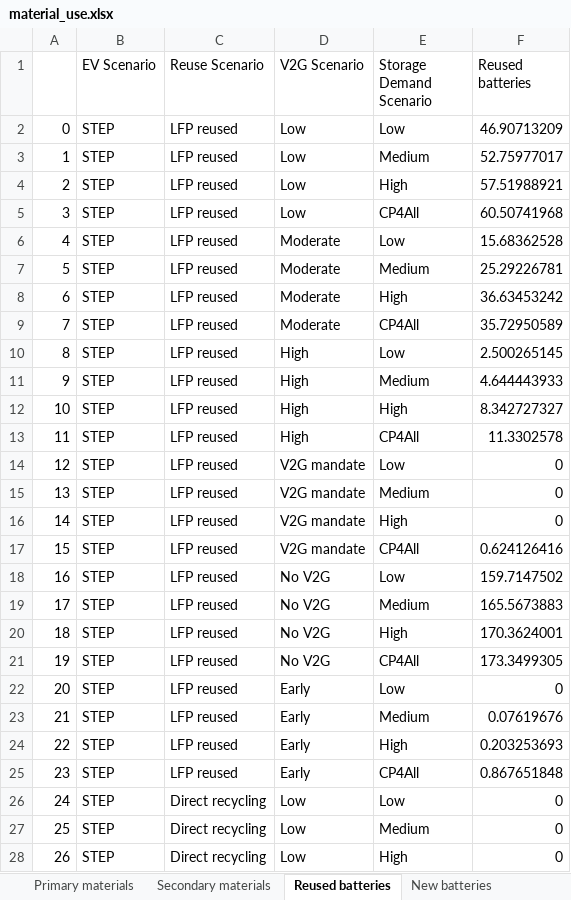
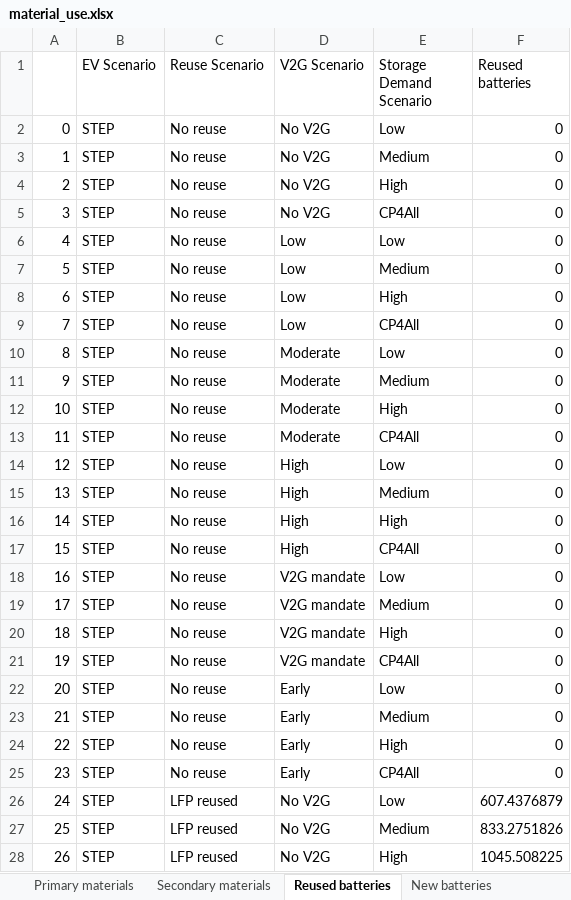
Before and after one commit to fernaag/V2G_in_EU, an Excel workbook: results/Manuscript/material_use.xlsx, sheet Reused batteries, drawn as a sheet; only a part is shown; values as stored, in another font and other column widths than the file's, no cell formats; the diff covers the shown part only; the diff names each change by its address in the sheet, - before the commit and + after, or states it on an @@ line.

```diff
--- a/results/Manuscript/material_use.xlsx (sheet Reused batteries)
+++ b/results/Manuscript/material_use.xlsx (sheet Reused batteries)
-C2:C25 (Reuse Scenario): LFP reused
+C2:C25 (Reuse Scenario): No reuse
-D2:D5 (V2G Scenario): Low
+D2:D5 (V2G Scenario): No V2G
-F2 (Reused batteries): 46.90713209
+F2 (Reused batteries): 0
-F3 (Reused batteries): 52.75977017
+F3 (Reused batteries): 0
-F4 (Reused batteries): 57.51988921
+F4 (Reused batteries): 0
-F5 (Reused batteries): 60.50741968
+F5 (Reused batteries): 0
-D6:D9 (V2G Scenario): Moderate
+D6:D9 (V2G Scenario): Low
-F6 (Reused batteries): 15.68362528
+F6 (Reused batteries): 0
-F7 (Reused batteries): 25.29226781
+F7 (Reused batteries): 0
-F8 (Reused batteries): 36.63453242
+F8 (Reused batteries): 0
-F9 (Reused batteries): 35.72950589
+F9 (Reused batteries): 0
-D10:D13 (V2G Scenario): High
+D10:D13 (V2G Scenario): Moderate
-F10 (Reused batteries): 2.500265145
+F10 (Reused batteries): 0
-F11 (Reused batteries): 4.644443933
+F11 (Reused batteries): 0
-F12 (Reused batteries): 8.342727327
+F12 (Reused batteries): 0
-F13 (Reused batteries): 11.3302578
+F13 (Reused batteries): 0
-D14:D17 (V2G Scenario): V2G mandate
+D14:D17 (V2G Scenario): High
-F17 (Reused batteries): 0.624126416
+F17 (Reused batteries): 0
-D18:D21 (V2G Scenario): No V2G
+D18:D21 (V2G Scenario): V2G mandate
-F18 (Reused batteries): 159.7147502
+F18 (Reused batteries): 0
-F19 (Reused batteries): 165.5673883
+F19 (Reused batteries): 0
-F20 (Reused batteries): 170.3624001
+F20 (Reused batteries): 0
-F21 (Reused batteries): 173.3499305
+F21 (Reused batteries): 0
-F23 (Reused batteries): 0.07619676
+F23 (Reused batteries): 0
-F24 (Reused batteries): 0.203253693
+F24 (Reused batteries): 0
-F25 (Reused batteries): 0.867651848
+F25 (Reused batteries): 0
-C26:C28 (Reuse Scenario): Direct recycling
+C26:C28 (Reuse Scenario): LFP reused
-D26:D28 (V2G Scenario): Low
+D26:D28 (V2G Scenario): No V2G
-F26 (Reused batteries): 0
+F26 (Reused batteries): 607.4376879
-F27 (Reused batteries): 0
+F27 (Reused batteries): 833.2751826
-F28 (Reused batteries): 0
+F28 (Reused batteries): 1045.508225
```
Also changed, not shown: 265 edited cells elsewhere in this sheet, sheet Primary materials, sheet Secondary materials, sheet New batteries, cell formats, data/raw_data/V2G_scenarios.xlsx, data/scenario_data/V2G_ratio.xlsx, 19 other files.
